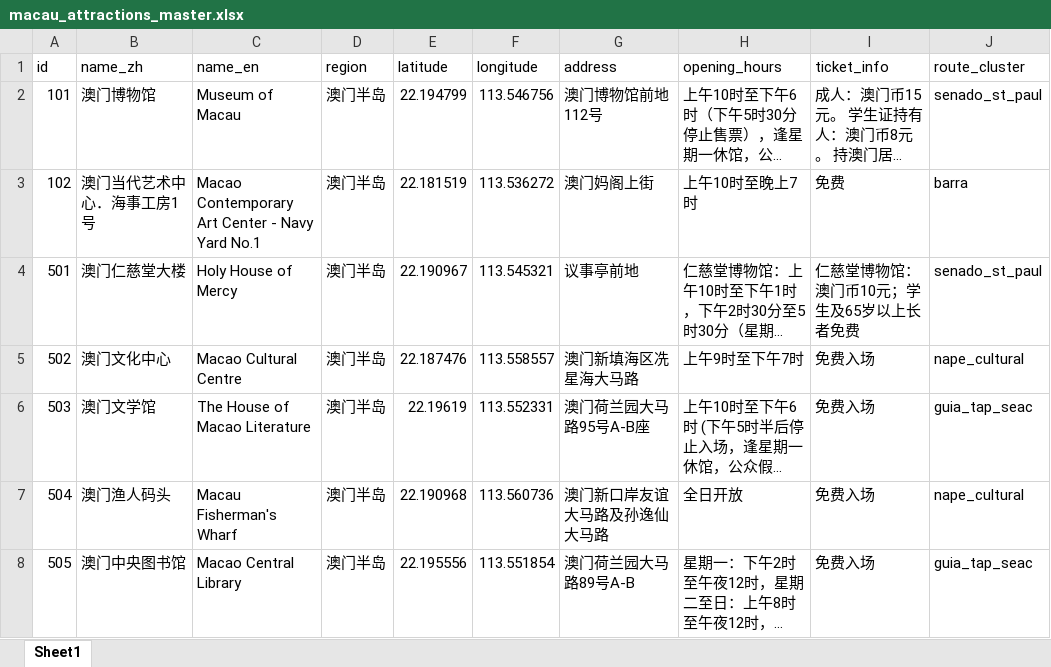
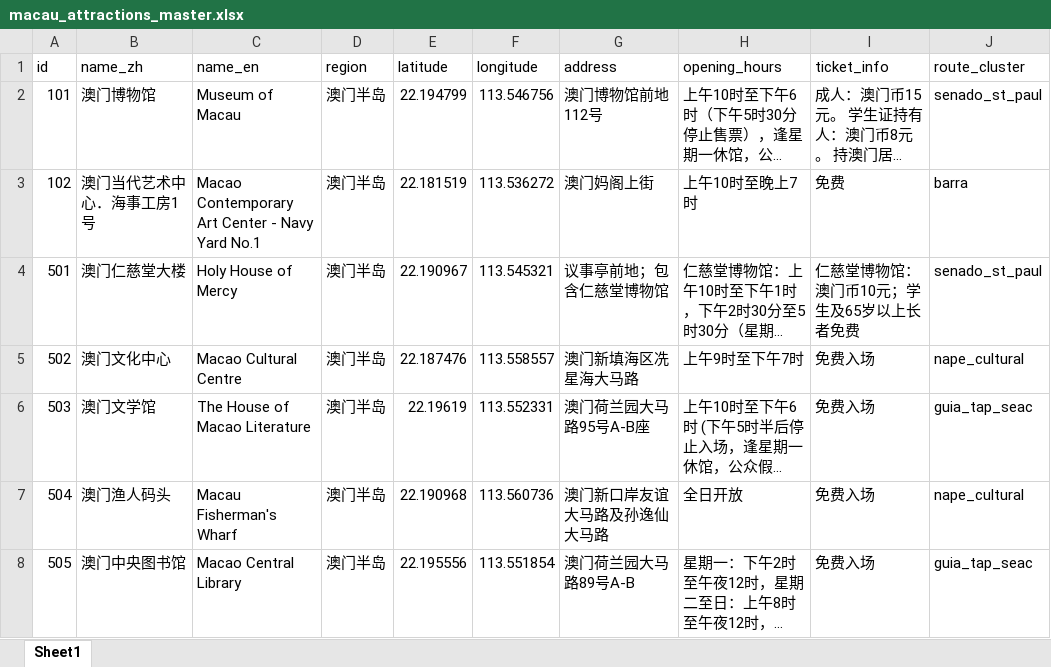
Before and after one commit to mc-sara/Macau-travel-Agent, an Excel workbook: data/excel/macau_attractions_master.xlsx, sheet Sheet1, drawn as a sheet; only a part is shown; long unchanged cells end in …; values as stored, in another font and other column widths than the file's, no borders; the diff covers the shown part only; the diff names each change by its address in the sheet, - before the commit and + after, or states it on an @@ line.

```diff
--- a/data/excel/macau_attractions_master.xlsx (sheet Sheet1)
+++ b/data/excel/macau_attractions_master.xlsx (sheet Sheet1)
-G4 (address): 议事亭前地
+G4 (address): 议事亭前地；包含仁慈堂博物馆
```
Also changed, not shown: 16 removed rows and 19 edited cells elsewhere in this sheet, data/excel/attraction_accessibility_filled.xlsx, data/excel/attraction_transport_updated.xlsx, 2 other files.
